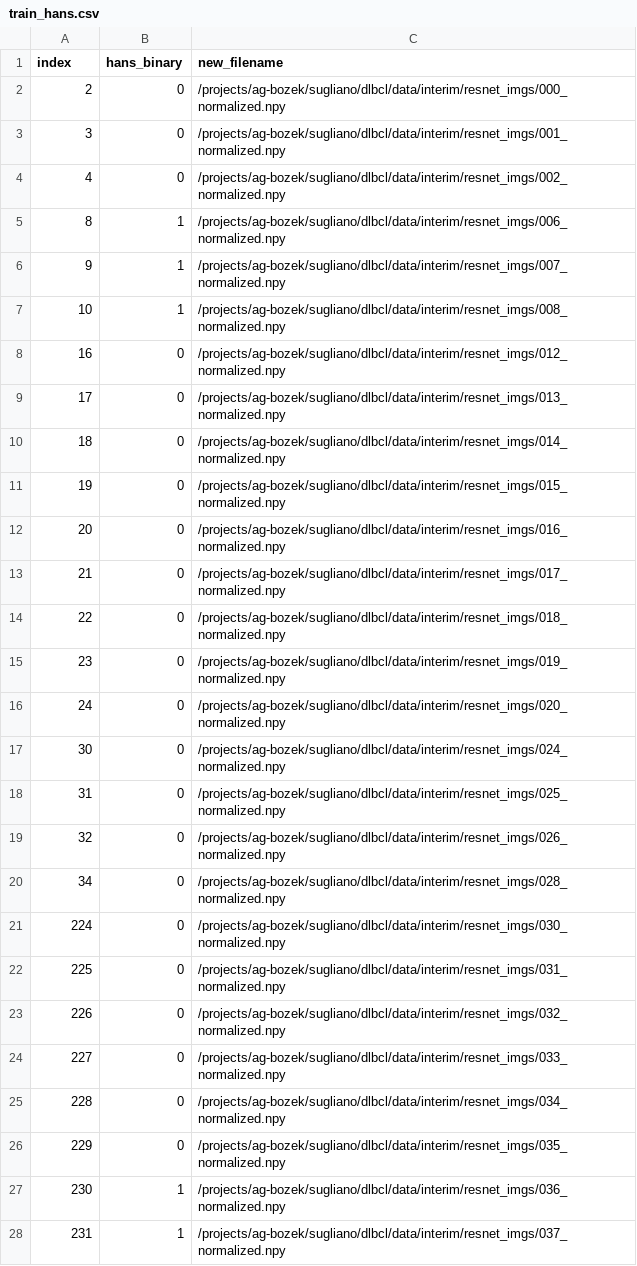
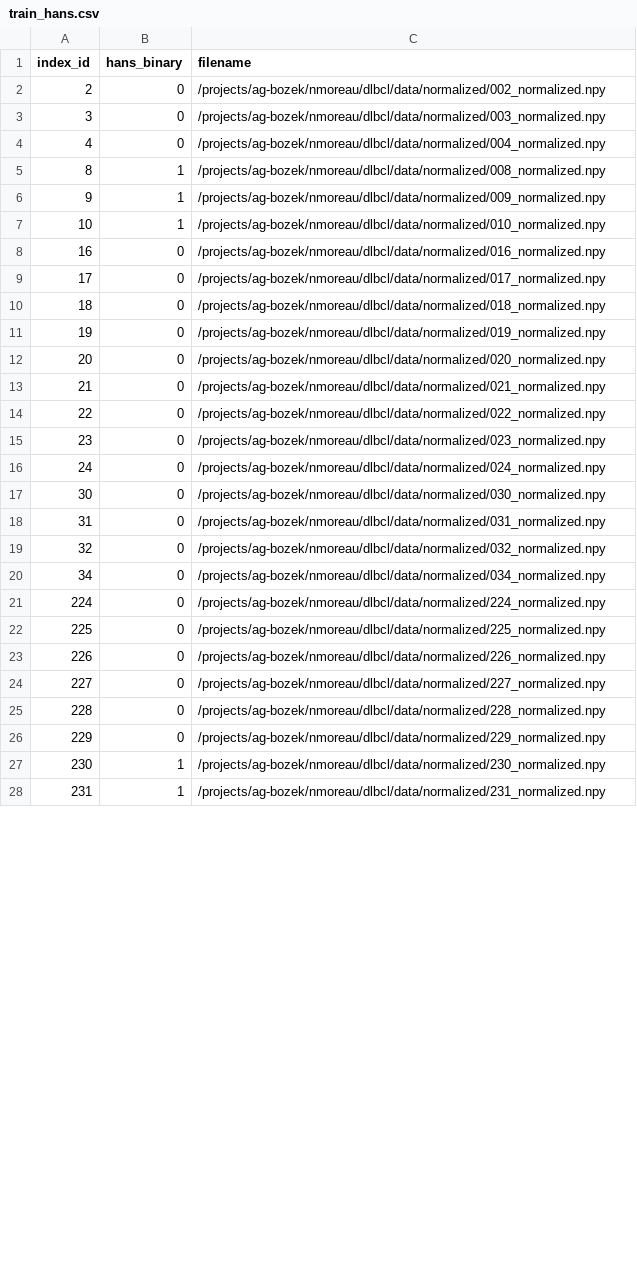
Before and after one commit to noemiemoreau/stefano_project, a CSV file: train_hans.csv, drawn as a sheet; only a part is shown; the diff covers the shown part only.

```diff
--- a/train_hans.csv
+++ b/train_hans.csv
@@ -1,28 +1,28 @@
-index,hans_binary,new_filename
-2,0,/projects/ag-bozek/sugliano/dlbcl/data/interim/resnet_imgs/000_normalized.npy
-3,0,/projects/ag-bozek/sugliano/dlbcl/data/interim/resnet_imgs/001_normalized.npy
-4,0,/projects/ag-bozek/sugliano/dlbcl/data/interim/resnet_imgs/002_normalized.npy
-8,1,/projects/ag-bozek/sugliano/dlbcl/data/interim/resnet_imgs/006_normalized.npy
-9,1,/projects/ag-bozek/sugliano/dlbcl/data/interim/resnet_imgs/007_normalized.npy
-10,1,/projects/ag-bozek/sugliano/dlbcl/data/interim/resnet_imgs/008_normalized.npy
-16,0,/projects/ag-bozek/sugliano/dlbcl/data/interim/resnet_imgs/012_normalized.npy
-17,0,/projects/ag-bozek/sugliano/dlbcl/data/interim/resnet_imgs/013_normalized.npy
-18,0,/projects/ag-bozek/sugliano/dlbcl/data/interim/resnet_imgs/014_normalized.npy
-19,0,/projects/ag-bozek/sugliano/dlbcl/data/interim/resnet_imgs/015_normalized.npy
-20,0,/projects/ag-bozek/sugliano/dlbcl/data/interim/resnet_imgs/016_normalized.npy
-21,0,/projects/ag-bozek/sugliano/dlbcl/data/interim/resnet_imgs/017_normalized.npy
-22,0,/projects/ag-bozek/sugliano/dlbcl/data/interim/resnet_imgs/018_normalized.npy
-23,0,/projects/ag-bozek/sugliano/dlbcl/data/interim/resnet_imgs/019_normalized.npy
-24,0,/projects/ag-bozek/sugliano/dlbcl/data/interim/resnet_imgs/020_normalized.npy
-30,0,/projects/ag-bozek/sugliano/dlbcl/data/interim/resnet_imgs/024_normalized.npy
-31,0,/projects/ag-bozek/sugliano/dlbcl/data/interim/resnet_imgs/025_normalized.npy
-32,0,/projects/ag-bozek/sugliano/dlbcl/data/interim/resnet_imgs/026_normalized.npy
-34,0,/projects/ag-bozek/sugliano/dlbcl/data/interim/resnet_imgs/028_normalized.npy
-224,0,/projects/ag-bozek/sugliano/dlbcl/data/interim/resnet_imgs/030_normalized.npy
-225,0,/projects/ag-bozek/sugliano/dlbcl/data/interim/resnet_imgs/031_normalized.npy
-226,0,/projects/ag-bozek/sugliano/dlbcl/data/interim/resnet_imgs/032_normalized.npy
-227,0,/projects/ag-bozek/sugliano/dlbcl/data/interim/resnet_imgs/033_normalized.npy
-228,0,/projects/ag-bozek/sugliano/dlbcl/data/interim/resnet_imgs/034_normalized.npy
-229,0,/projects/ag-bozek/sugliano/dlbcl/data/interim/resnet_imgs/035_normalized.npy
-230,1,/projects/ag-bozek/sugliano/dlbcl/data/interim/resnet_imgs/036_normalized.npy
-231,1,/projects/ag-bozek/sugliano/dlbcl/data/interim/resnet_imgs/037_normalized.npy
+index_id,hans_binary,filename
+2,0,/projects/ag-bozek/nmoreau/dlbcl/data/normalized/002_normalized.npy
+3,0,/projects/ag-bozek/nmoreau/dlbcl/data/normalized/003_normalized.npy
+4,0,/projects/ag-bozek/nmoreau/dlbcl/data/normalized/004_normalized.npy
+8,1,/projects/ag-bozek/nmoreau/dlbcl/data/normalized/008_normalized.npy
+9,1,/projects/ag-bozek/nmoreau/dlbcl/data/normalized/009_normalized.npy
+10,1,/projects/ag-bozek/nmoreau/dlbcl/data/normalized/010_normalized.npy
+16,0,/projects/ag-bozek/nmoreau/dlbcl/data/normalized/016_normalized.npy
+17,0,/projects/ag-bozek/nmoreau/dlbcl/data/normalized/017_normalized.npy
+18,0,/projects/ag-bozek/nmoreau/dlbcl/data/normalized/018_normalized.npy
+19,0,/projects/ag-bozek/nmoreau/dlbcl/data/normalized/019_normalized.npy
+20,0,/projects/ag-bozek/nmoreau/dlbcl/data/normalized/020_normalized.npy
+21,0,/projects/ag-bozek/nmoreau/dlbcl/data/normalized/021_normalized.npy
+22,0,/projects/ag-bozek/nmoreau/dlbcl/data/normalized/022_normalized.npy
+23,0,/projects/ag-bozek/nmoreau/dlbcl/data/normalized/023_normalized.npy
+24,0,/projects/ag-bozek/nmoreau/dlbcl/data/normalized/024_normalized.npy
+30,0,/projects/ag-bozek/nmoreau/dlbcl/data/normalized/030_normalized.npy
+31,0,/projects/ag-bozek/nmoreau/dlbcl/data/normalized/031_normalized.npy
+32,0,/projects/ag-bozek/nmoreau/dlbcl/data/normalized/032_normalized.npy
+34,0,/projects/ag-bozek/nmoreau/dlbcl/data/normalized/034_normalized.npy
+224,0,/projects/ag-bozek/nmoreau/dlbcl/data/normalized/224_normalized.npy
+225,0,/projects/ag-bozek/nmoreau/dlbcl/data/normalized/225_normalized.npy
+226,0,/projects/ag-bozek/nmoreau/dlbcl/data/normalized/226_normalized.npy
+227,0,/projects/ag-bozek/nmoreau/dlbcl/data/normalized/227_normalized.npy
+228,0,/projects/ag-bozek/nmoreau/dlbcl/data/normalized/228_normalized.npy
+229,0,/projects/ag-bozek/nmoreau/dlbcl/data/normalized/229_normalized.npy
+230,1,/projects/ag-bozek/nmoreau/dlbcl/data/normalized/230_normalized.npy
+231,1,/projects/ag-bozek/nmoreau/dlbcl/data/normalized/231_normalized.npy
```
Also changed, not shown: 149 edited cells elsewhere in this file, training_metadata.csv, val_hans.csv.
